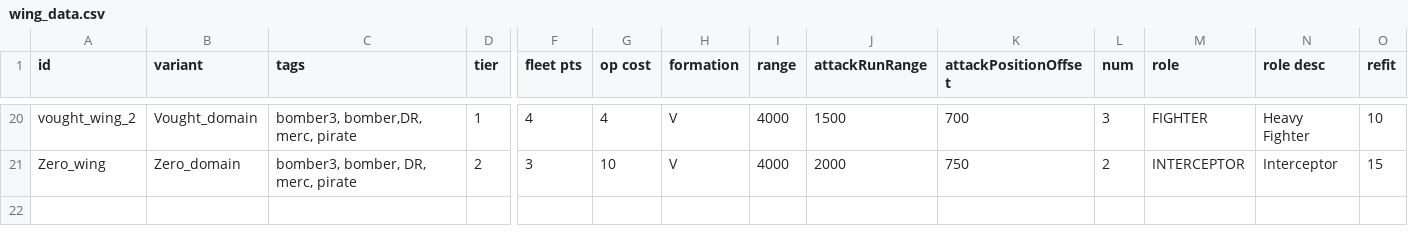
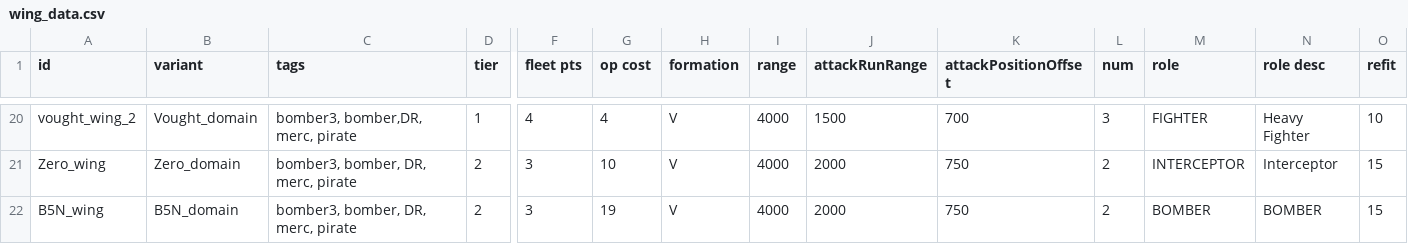
Before and after one commit to bryceOctovioOstrem/domainReformed, a CSV file: data/hulls/wing_data.csv, drawn as a sheet; only a part is shown, gaps mark what is left out; rows hold the shown columns only; the diff names each change by its address in the sheet, - before the commit and + after, or states it on an @@ line.

```diff
--- a/data/hulls/wing_data.csv
+++ b/data/hulls/wing_data.csv
+row 22: B5N_wing | B5N_domain | bomber3, bomber, DR, merc, pirate | 2 | 3 | 19 | V | 4000 | 2000 | 750 | 2 | BOMBER | BOMBER | 15
```
Also changed, not shown: data/hulls/ship_data.csv, data/strings/descriptions.csv, 13 other files.
